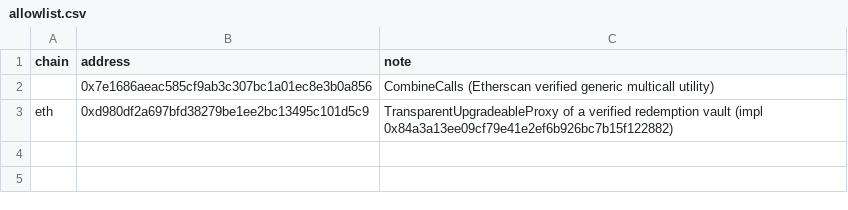
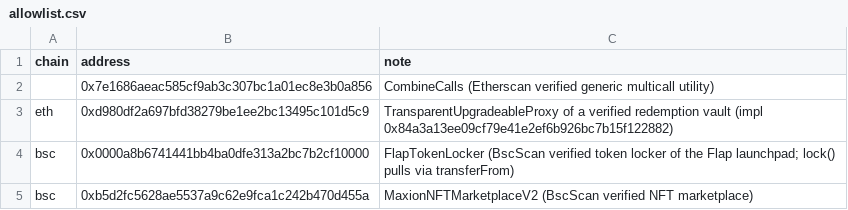
Before and after one commit to prettydeath/drainer-watch, a CSV file: data/allowlist.csv, drawn as a sheet; the diff names each change by its address in the sheet, - before the commit and + after, or states it on an @@ line.

Commit message:
allowlist: FlapTokenLocker and MaxionNFTMarketplaceV2 on bsc; ignore .health_state.json

```diff
--- a/data/allowlist.csv
+++ b/data/allowlist.csv
+row 4: bsc | 0x0000a8b6741441bb4ba0dfe313a2bc7b2cf10000 | FlapTokenLocker (BscScan verified token locker of the Flap launchpad; lock() pulls via transferFrom)
+row 5: bsc | 0xb5d2fc5628ae5537a9c62e9fca1c242b470d455a | MaxionNFTMarketplaceV2 (BscScan verified NFT marketplace)
```
Also changed, not shown: 1 other file.
